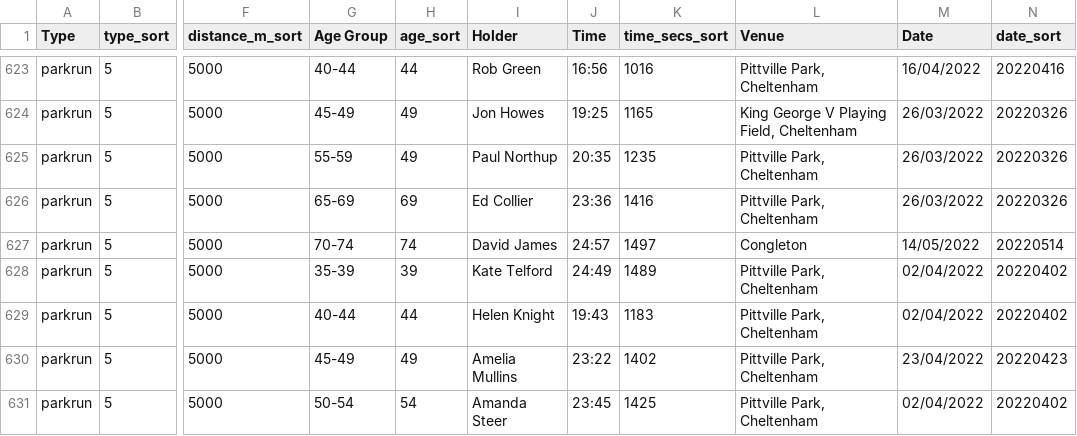
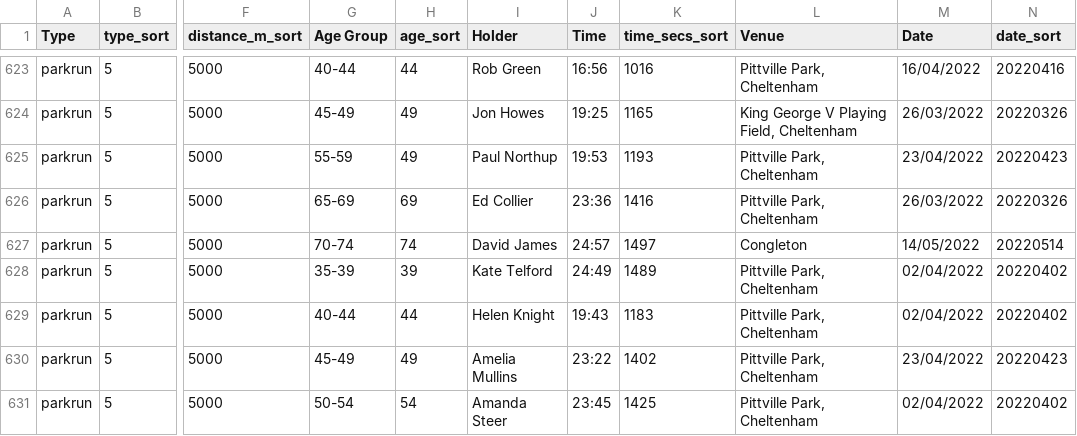
Before and after one commit to CLCStriders/striders, a CSV file: _data/records.csv, drawn as a sheet; only a part is shown, gaps mark what is left out; the diff names each change by its address in the sheet, - before the commit and + after, or states it on an @@ line.

Commit message:
paul northup parkrun

```diff
--- a/_data/records.csv
+++ b/_data/records.csv
-J625 (Time): 20:35
+J625 (Time): 19:53
-K625 (time_secs_sort): 1235
+K625 (time_secs_sort): 1193
-M625 (Date): 26/03/2022
+M625 (Date): 23/04/2022
-N625 (date_sort): 20220326
+N625 (date_sort): 20220423
```
